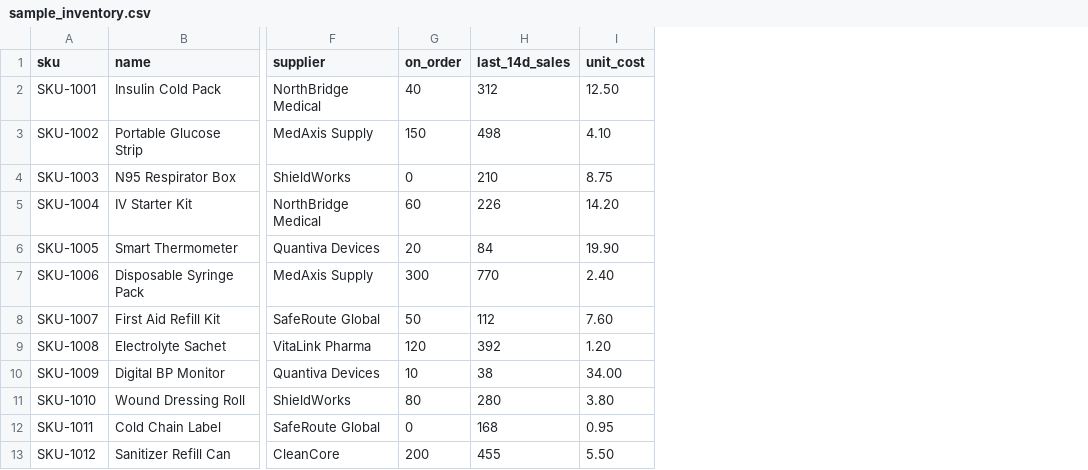
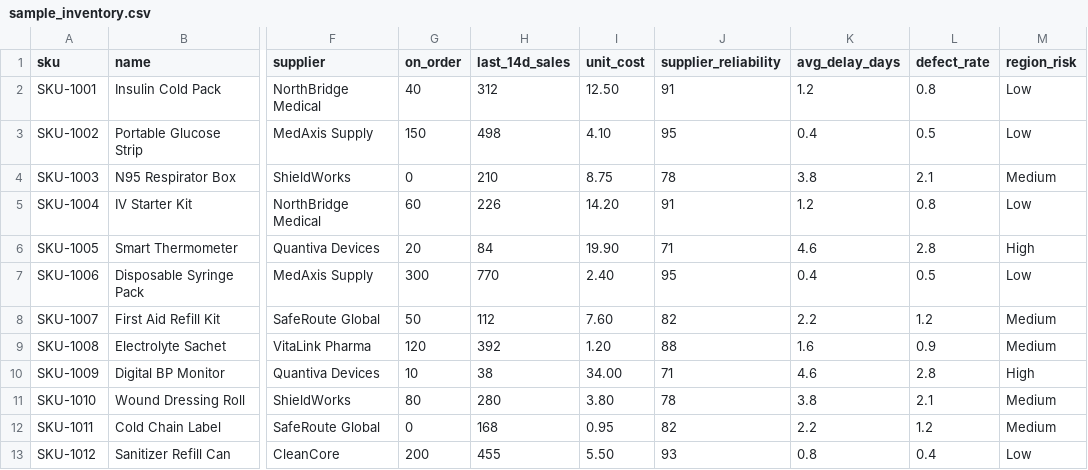
Before and after one commit to linqing8901-gif/supplysense-ai, a CSV file: data/sample_inventory.csv, drawn as a sheet; only a part is shown, gaps mark what is left out; the diff names each change by its address in the sheet, - before the commit and + after, or states it on an @@ line.

Commit message:
Add supplier risk and purchase order export

```diff
--- a/data/sample_inventory.csv
+++ b/data/sample_inventory.csv
+column J (supplier_reliability), rows 2-13: 91 | 95 | 78 | 91 | 71 | 95 | 82 | 88 | 71 | 78 | 82 | 93
+column K (avg_delay_days), rows 2-13: 1.2 | 0.4 | 3.8 | 1.2 | 4.6 | 0.4 | 2.2 | 1.6 | 4.6 | 3.8 | 2.2 | 0.8
+column L (defect_rate), rows 2-13: 0.8 | 0.5 | 2.1 | 0.8 | 2.8 | 0.5 | 1.2 | 0.9 | 2.8 | 2.1 | 1.2 | 0.4
+column M (region_risk), rows 2-13: Low | Low | Medium | Low | High | Low | Medium | Medium | High | Medium | Medium | Low
```
Also changed, not shown: 4 other files.
